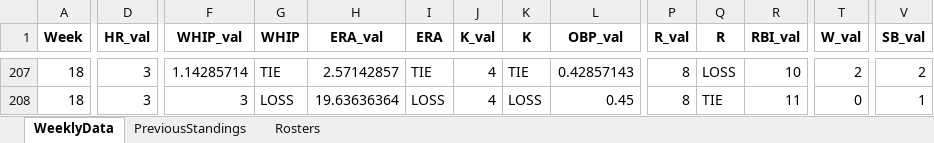
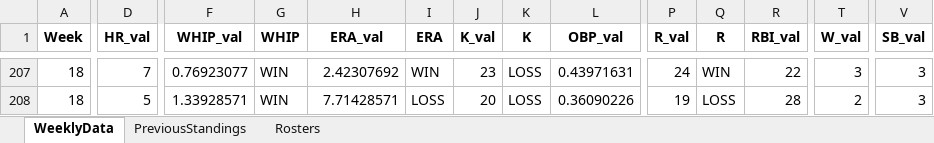
Before and after one commit to parkergeis/Fantasy-Baseball-App, an Excel workbook: data/FantasyData.xlsx, sheet WeeklyData, drawn as a sheet; only a part is shown, gaps mark what is left out; values as stored, in another font and other column widths than the file's, no borders; the diff covers the shown part only; the diff names each change by its address in the sheet, - before the commit and + after, or states it on an @@ line.

```diff
--- a/data/FantasyData.xlsx (sheet WeeklyData)
+++ b/data/FantasyData.xlsx (sheet WeeklyData)
-D207 (HR_val): 3
+D207 (HR_val): 7
-F207 (WHIP_val): 1.14285714
+F207 (WHIP_val): 0.76923077
-G207 (WHIP): TIE
+G207 (WHIP): WIN
-H207 (ERA_val): 2.57142857
+H207 (ERA_val): 2.42307692
-I207 (ERA): TIE
+I207 (ERA): WIN
-J207 (K_val): 4
+J207 (K_val): 23
-K207 (K): TIE
+K207 (K): LOSS
-L207 (OBP_val): 0.42857143
+L207 (OBP_val): 0.43971631
-P207 (R_val): 8
+P207 (R_val): 24
-Q207 (R): LOSS
+Q207 (R): WIN
-R207 (RBI_val): 10
+R207 (RBI_val): 22
-T207 (W_val): 2
+T207 (W_val): 3
-V207 (SB_val): 2
+V207 (SB_val): 3
-D208 (HR_val): 3
+D208 (HR_val): 5
-F208 (WHIP_val): 3
+F208 (WHIP_val): 1.33928571
-G208 (WHIP): LOSS
+G208 (WHIP): WIN
-H208 (ERA_val): 19.63636364
+H208 (ERA_val): 7.71428571
-J208 (K_val): 4
+J208 (K_val): 20
-L208 (OBP_val): 0.45
+L208 (OBP_val): 0.36090226
-P208 (R_val): 8
+P208 (R_val): 19
-Q208 (R): TIE
+Q208 (R): LOSS
-R208 (RBI_val): 11
+R208 (RBI_val): 28
-T208 (W_val): 0
+T208 (W_val): 2
-V208 (SB_val): 1
+V208 (SB_val): 3
```
Also changed, not shown: 146 edited cells elsewhere in this sheet, sheet Rosters, sheet PreviousStandings, 9 other files.
